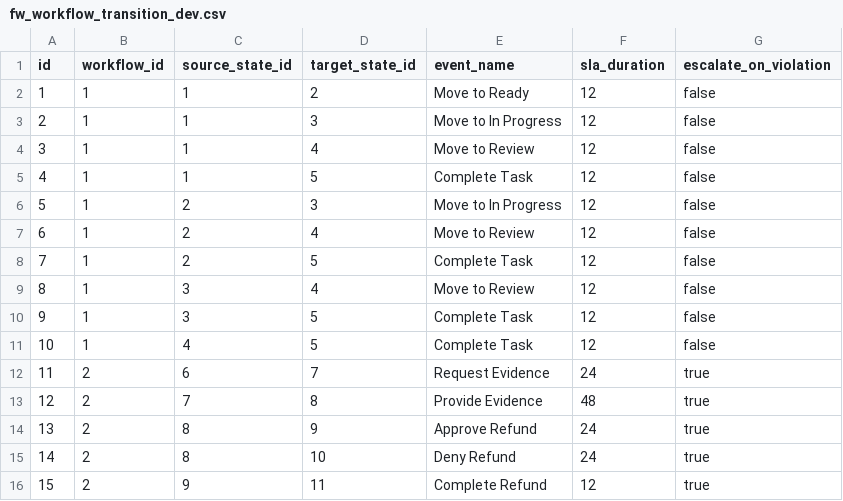
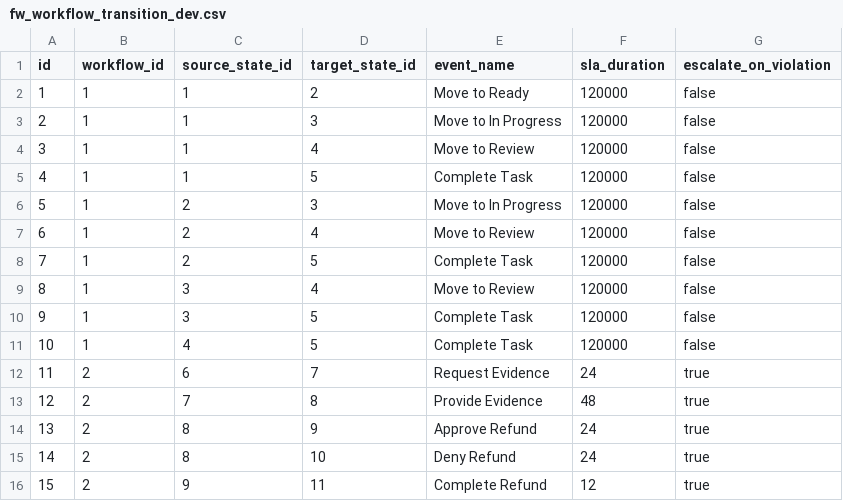
Before and after one commit to minhnguyen-ai/flowinquiry-server, a CSV file: tools/liquibase/src/main/resources/config/liquibase/tenant/data/fw_workflow_transition_dev.csv, drawn as a sheet; only a part is shown.

```diff
--- a/tools/liquibase/src/main/resources/config/liquibase/tenant/data/fw_workflow_transition_dev.csv
+++ b/tools/liquibase/src/main/resources/config/liquibase/tenant/data/fw_workflow_transition_dev.csv
@@ -1,12 +1,12 @@
 id;workflow_id;source_state_id;target_state_id;event_name;sla_duration;escalate_on_violation
-1;1;1;2;Move to Ready;12;false
-2;1;1;3;Move to In Progress;12;false
-3;1;1;4;Move to Review;12;false
-4;1;1;5;Complete Task;12;false
-5;1;2;3;Move to In Progress;12;false
-6;1;2;4;Move to Review;12;false
-7;1;2;5;Complete Task;12;false
-8;1;3;4;Move to Review;12;false
-9;1;3;5;Complete Task;12;false
-10;1;4;5;Complete Task;12;false
+1;1;1;2;Move to Ready;120000;false
+2;1;1;3;Move to In Progress;120000;false
+3;1;1;4;Move to Review;120000;false
+4;1;1;5;Complete Task;120000;false
+5;1;2;3;Move to In Progress;120000;false
+6;1;2;4;Move to Review;120000;false
+7;1;2;5;Complete Task;120000;false
+8;1;3;4;Move to Review;120000;false
+9;1;3;5;Complete Task;120000;false
+10;1;4;5;Complete Task;120000;false
 11;2;6;7;Request Evidence;24;true
```
Also changed, not shown: 5 other files.
